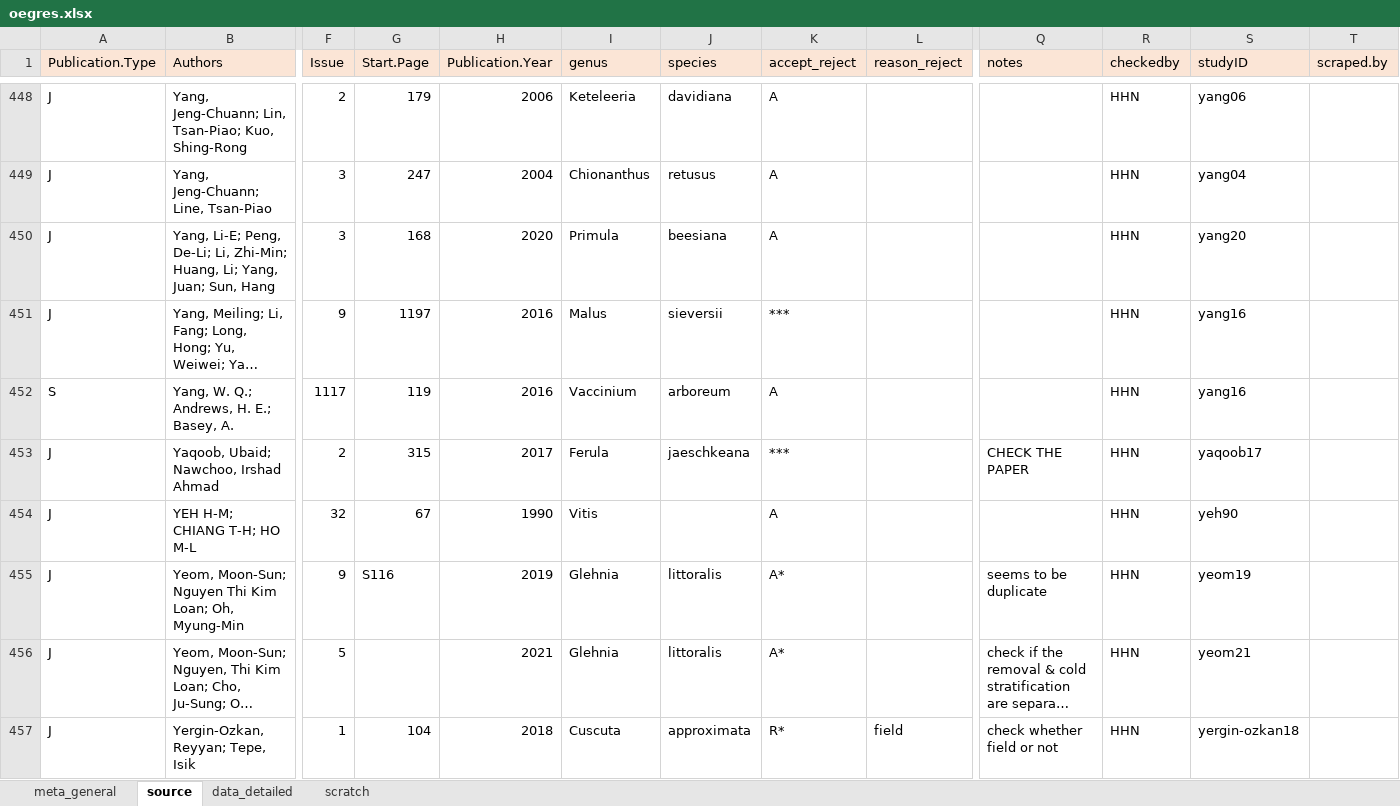
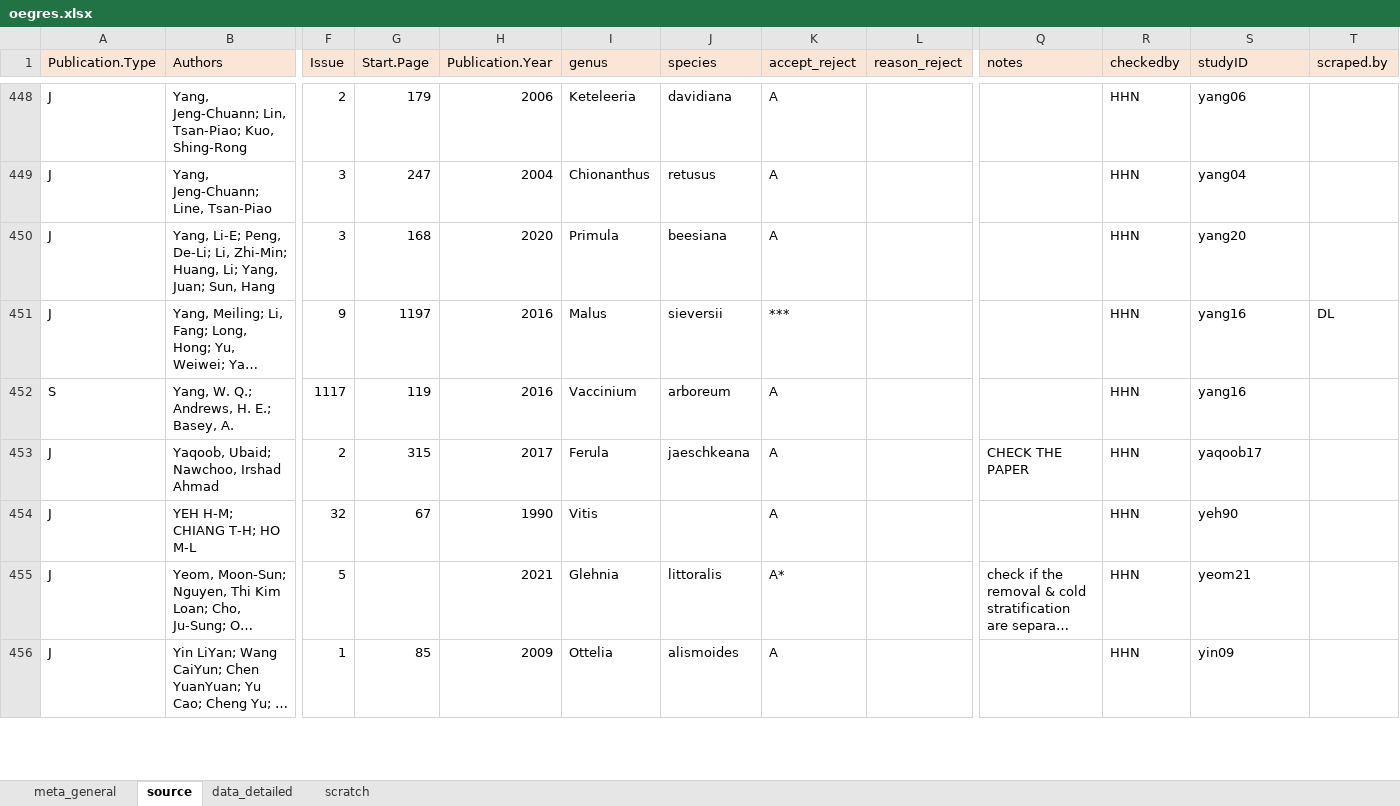
Before and after one commit to lizzieinvancouver/egret, an Excel workbook: data/oegres.xlsx, sheet source, drawn as a sheet; only a part is shown, gaps mark what is left out; the shorter side is filled out with more unchanged rows; long unchanged cells end in …; values as stored, in another font and other column widths than the file's, no borders; rows hold the shown columns only; the diff covers the shown part only; the diff names each change by its address in the sheet, - before the commit and + after, or states it on an @@ line.

Commit message:
finalized spp list

```diff
--- a/data/oegres.xlsx (sheet source)
+++ b/data/oegres.xlsx (sheet source)
-T451 (scraped.by): (empty)
+T451 (scraped.by): DL
-K453 (accept_reject): ***
+K453 (accept_reject): A
-row 455: J | Yeom, Moon-Sun; Nguyen Thi Kim Loan; Oh, Myung-Min | 9 | S116 | 2019 | Glehnia | littoralis | A* |  | seems to be duplicate | HHN | yeom19
-row 457: J | Yergin-Ozkan, Reyyan; Tepe, Isik | 1 | 104 | 2018 | Cuscuta | approximata | R* | field | check whether field or not | HHN | yergin-ozkan18
```
Also changed, not shown: 2 removed rows, 7 edited cells and cell formats elsewhere in this sheet, 1 other file.
